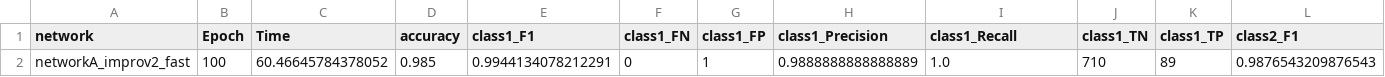
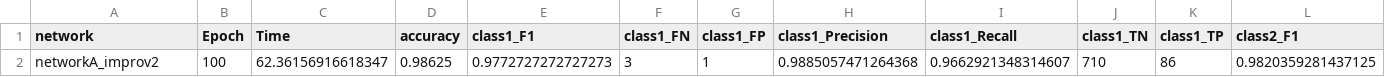
Before and after one commit to mbtiongson1/neural-network-training, a CSV file: submission/final/scores.csv, drawn as a sheet; only a part is shown; removed rows and columns are numbered as before the commit, all else as after; rows hold the shown columns only; the diff names each change by its address in the sheet, - before the commit and + after, or states it on an @@ line.

```diff
--- a/submission/final/scores.csv
+++ b/submission/final/scores.csv
-row 2: networkA_improv2_fast | 100 | 60.46645784378052 | 0.985 | 0.9944134078212291 | 0 | 1 | 0.9888888888888889 | 1.0 | 710 | 89 | 0.9876543209876543
+row 2: networkA_improv2 | 100 | 62.36156916618347 | 0.98625 | 0.9772727272727273 | 3 | 1 | 0.9885057471264368 | 0.9662921348314607 | 710 | 86 | 0.9820359281437125
```
Also changed, not shown: submission/combined_scores.csv, submission/final/full_scores.csv, 45 other files.
